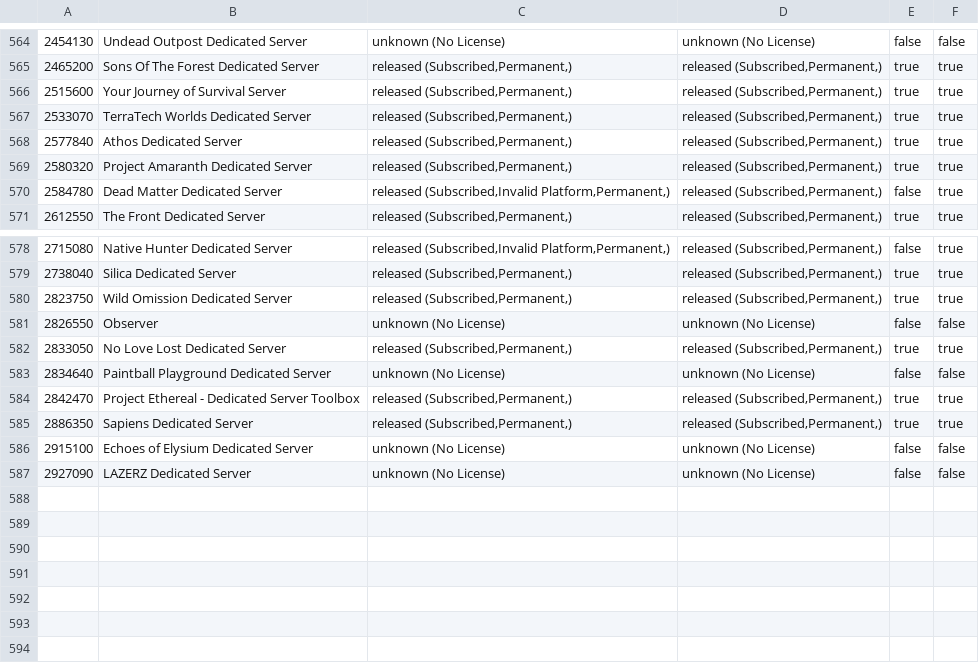
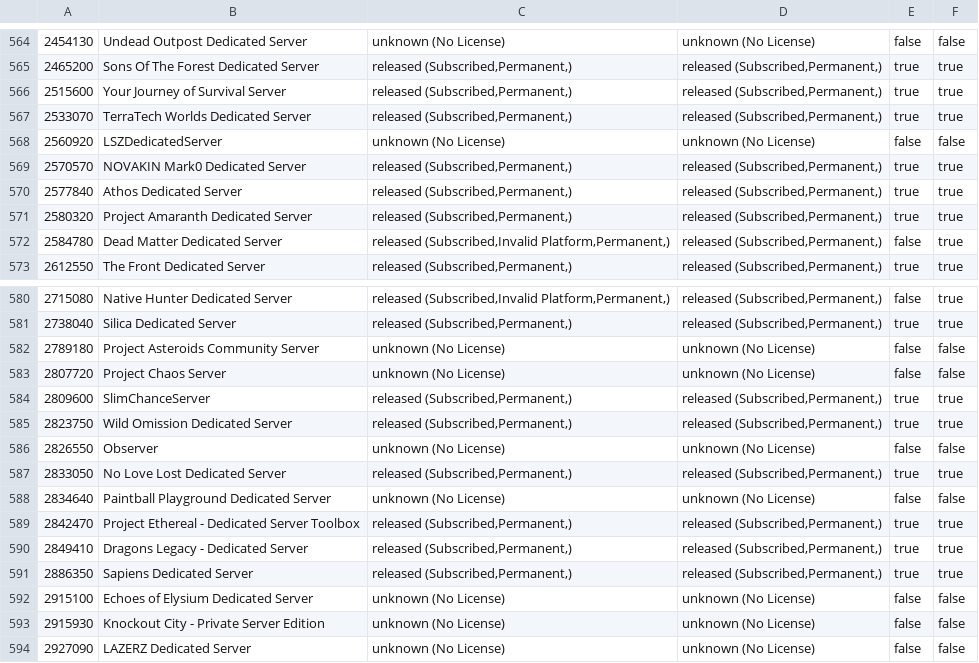
Before and after one commit to dgibbs64/SteamCMD-AppID-List-Servers, a CSV file: steamcmd_appid_servers.csv, drawn as a sheet; only a part is shown, gaps mark what is left out; the diff names each change by its address in the sheet, - before the commit and + after, or states it on an @@ line.

```diff
--- a/steamcmd_appid_servers.csv
+++ b/steamcmd_appid_servers.csv
+row 568: 2560920 | LSZDedicatedServer | unknown (No License) | unknown (No License) | false | false
+row 569: 2570570 | NOVAKIN Mark0 Dedicated Server | released (Subscribed,Permanent,) | released (Subscribed,Permanent,) | true | true
+row 582: 2789180 | Project Asteroids Community Server | unknown (No License) | unknown (No License) | false | false
+row 583: 2807720 | Project Chaos Server | unknown (No License) | unknown (No License) | false | false
+row 584: 2809600 | SlimChanceServer | released (Subscribed,Permanent,) | released (Subscribed,Permanent,) | true | true
+row 590: 2849410 | Dragons Legacy - Dedicated Server | released (Subscribed,Permanent,) | released (Subscribed,Permanent,) | true | true
+row 593: 2915930 | Knockout City - Private Server Edition | unknown (No License) | unknown (No License) | false | false
```
Also changed, not shown: steamcmd_appid_servers_linux.csv, steamcmd_appid_servers_windows.csv, 3 other files.
